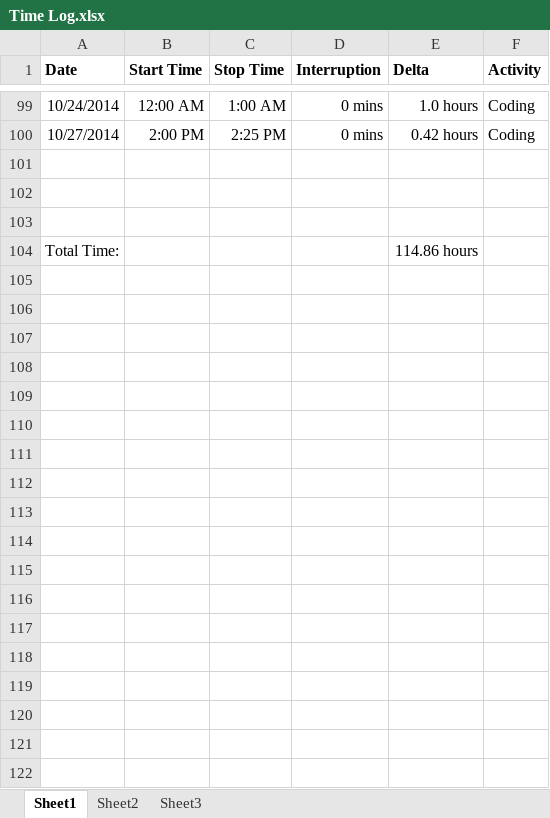
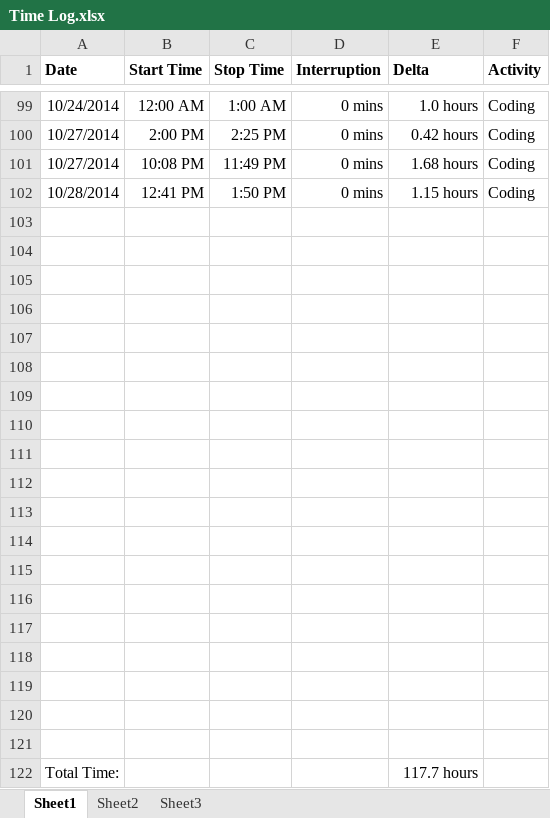
Before and after one commit to anickle060193/deck_old, an Excel workbook: Time Log.xlsx, sheet Sheet1, drawn as a sheet; only a part is shown, gaps mark what is left out; values as stored, in another font and other column widths than the file's, no borders; addresses are those after the commit; the diff names each change by its address in the sheet, - before the commit and + after, or states it on an @@ line.

Commit message:
Continued working on draw and discard piles on table. And other small changes.

```diff
--- a/Time Log.xlsx (sheet Sheet1)
+++ b/Time Log.xlsx (sheet Sheet1)
+row 101: 10/27/2014 | 10:08 PM | 11:49 PM | 0 mins | 1.68 hours | Coding
+row 102: 10/28/2014 | 12:41 PM | 1:50 PM | 0 mins | 1.15 hours | Coding
+row 106: (empty)
+row 107: (empty)
+row 108: (empty)
+row 109: (empty)
+row 110: (empty)
+row 111: (empty)
+row 112: (empty)
+row 113: (empty)
+row 114: (empty)
+row 115: (empty)
+row 116: (empty)
+row 117: (empty)
+row 118: (empty)
+row 119: (empty)
+row 120: (empty)
+row 121: (empty)
-E122 (Delta): 114.86 hours
+E122 (Delta): 117.7 hours
```
Also changed, not shown: sheet Sheet2, formulas that keep their value, charts or pictures, 8 other files.
